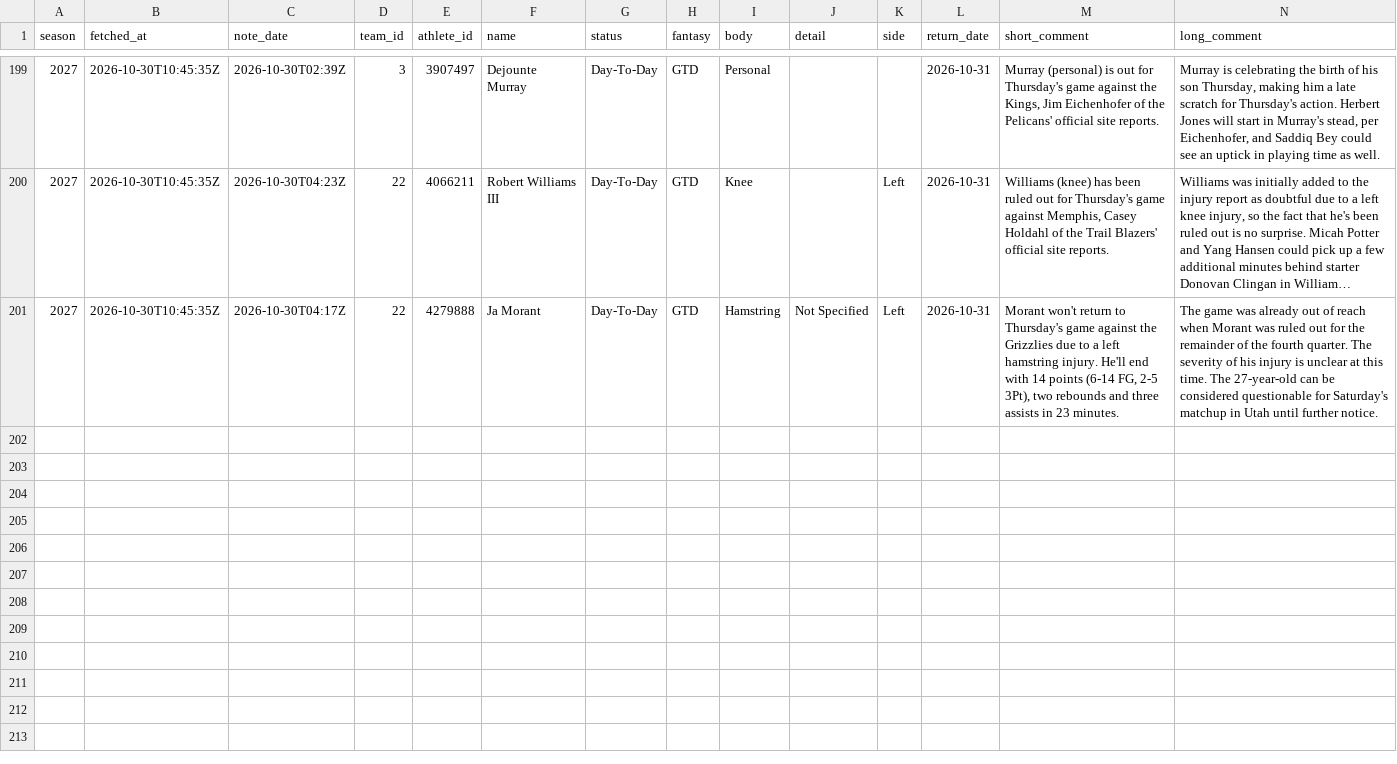
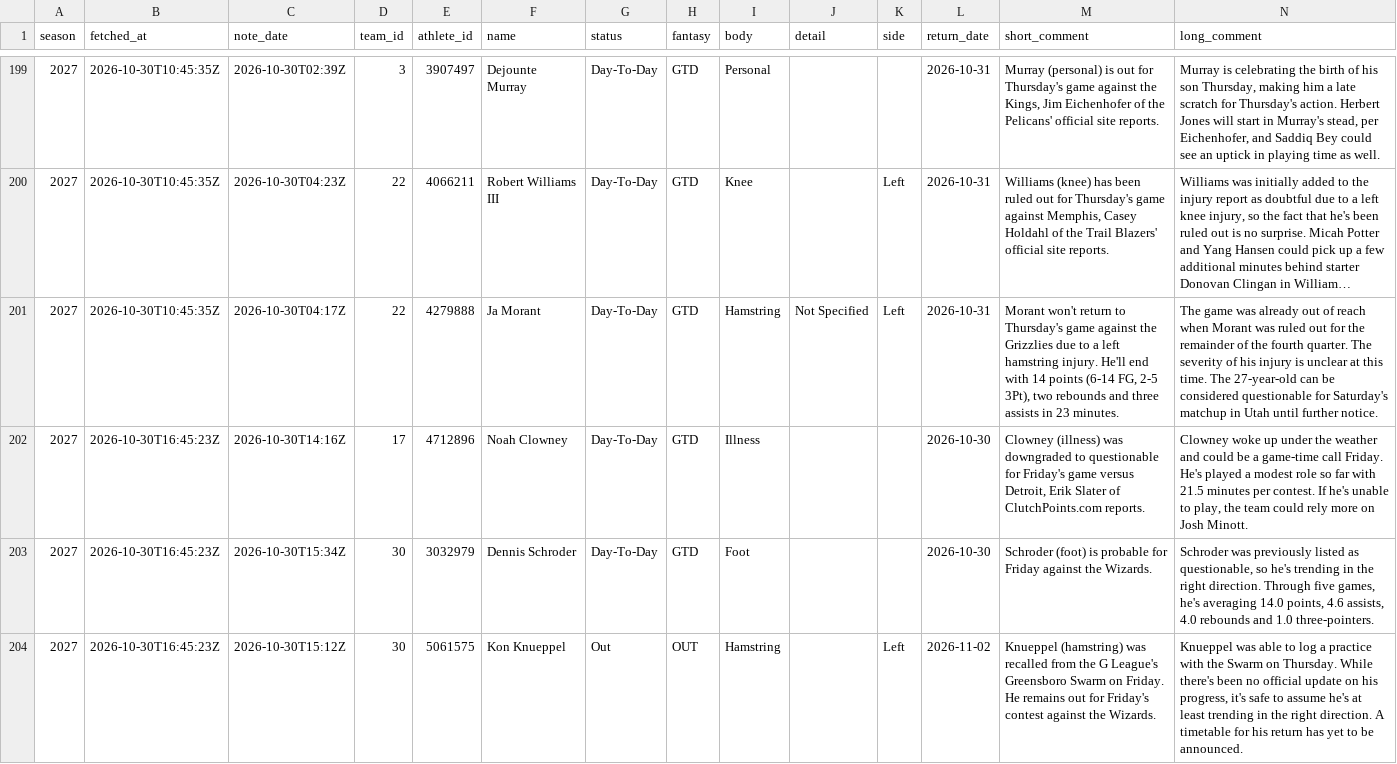
Before and after one commit to martinez-hub/nbaPredicts, a CSV file: data/text_injuries/2027.csv, drawn as a sheet; only a part is shown, gaps mark what is left out; long unchanged cells end in ….

```diff
--- a/data/text_injuries/2027.csv
+++ b/data/text_injuries/2027.csv
@@ -201 +201,4 @@ season,fetched_at,note_date,team_id,athlete_id,name,status,fantasy,body,detail,s
 2027,2026-10-30T10:45:35Z,2026-10-30T04:17Z,22,4279888,Ja Morant,Day-To-Day,GTD,Hamstring,Not Specified,Left,2026-10-31,"Morant won't return to Thursday's game against the Grizzlies due to a left hamstring injury. He'll end with 14 points (6-14 FG, 2-5 3Pt), two rebounds and three assists in 23 minutes.",The game was already out of reach when Morant was ruled out for the remainder of the fourth quarter. The severity of his injury is unclear at this time. The 27-year-old can be considered questionable for Saturday's matchup in Utah until further notice.
+2027,2026-10-30T16:45:23Z,2026-10-30T14:16Z,17,4712896,Noah Clowney,Day-To-Day,GTD,Illness,,,2026-10-30,"Clowney (illness) was downgraded to questionable for Friday's game versus Detroit, Erik Slater of ClutchPoints.com reports.","Clowney woke up under the weather and could be a game-time call Friday. He's played a modest role so far with 21.5 minutes per contest. If he's unable to play, the team could rely more on Josh Minott."
+2027,2026-10-30T16:45:23Z,2026-10-30T15:34Z,30,3032979,Dennis Schroder,Day-To-Day,GTD,Foot,,,2026-10-30,Schroder (foot) is probable for Friday against the Wizards.,"Schroder was previously listed as questionable, so he's trending in the right direction. Through five games, he's averaging 14.0 points, 4.6 assists, 4.0 rebounds and 1.0 three-pointers."
+2027,2026-10-30T16:45:23Z,2026-10-30T15:12Z,30,5061575,Kon Knueppel,Out,OUT,Hamstring,,Left,2026-11-02,Knueppel (hamstring) was recalled from the G League's Greensboro Swarm on Friday. He remains out for Friday's contest against the Wizards.,"Knueppel was able to log a practice with the Swarm on Thursday. While there's been no official update on his progress, it's safe to assume he's at least trending in the right direction. A timetable for his return has yet to be announced."
```
Also changed, not shown: data/player_predictions/2027.csv, data/predictions/2027.csv, 2 other files.
